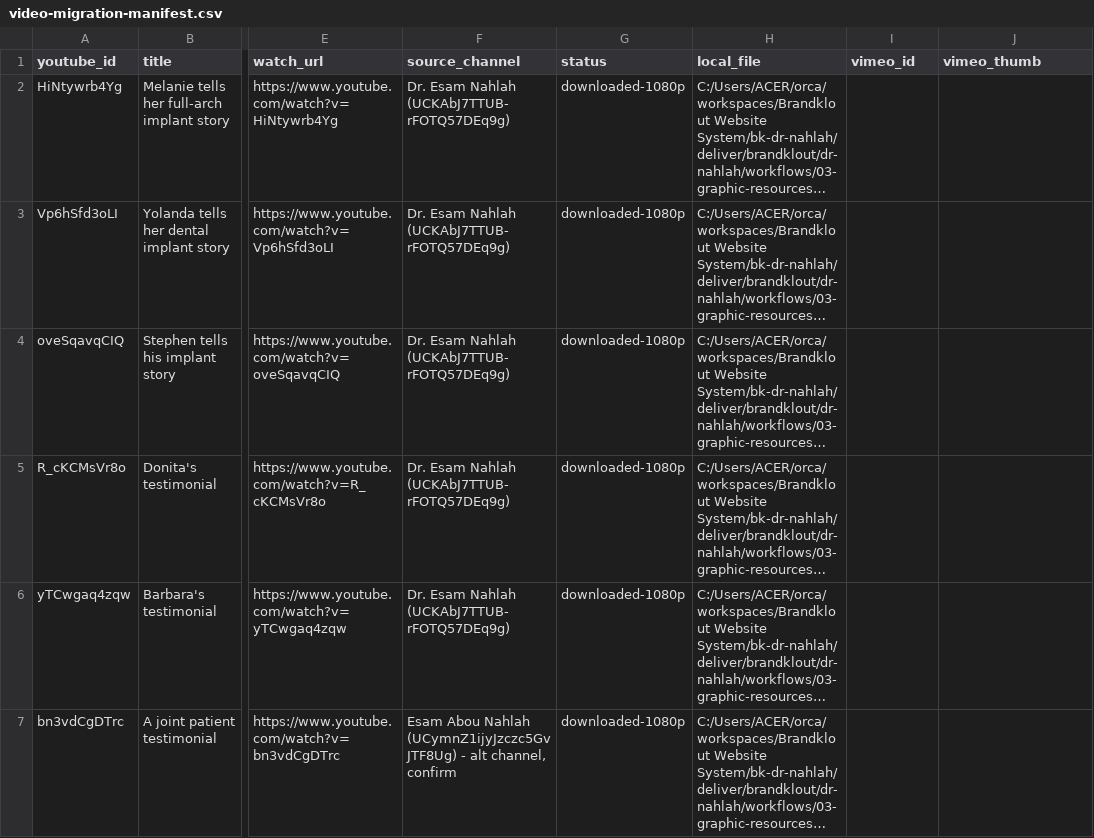
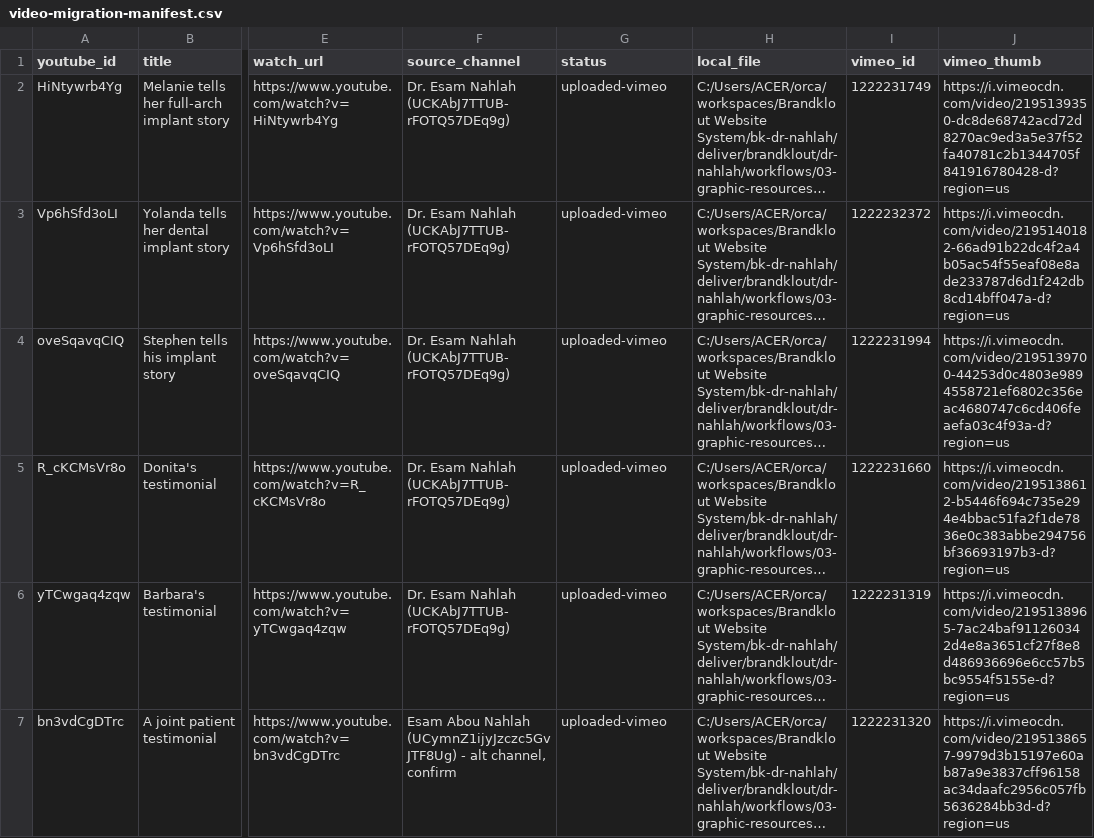
Before and after one commit to alejandro-thrive-square/brandklout-website-system, a CSV file: deliver/brandklout/dr-nahlah/workflows/03-graphic-resources/.tmp/video-migration-manifest.csv, drawn as a sheet; only a part is shown, gaps mark what is left out; long unchanged cells end in …; the diff covers the shown part only; the diff names each change by its address in the sheet, - before the commit and + after, or states it on an @@ line.

```diff
--- a/deliver/brandklout/dr-nahlah/workflows/03-graphic-resources/.tmp/video-migration-manifest.csv
+++ b/deliver/brandklout/dr-nahlah/workflows/03-graphic-resources/.tmp/video-migration-manifest.csv
-G2:G7 (status): downloaded-1080p
+G2:G7 (status): uploaded-vimeo
-I2 (vimeo_id): (empty)
+I2 (vimeo_id): 1222231749
-J2 (vimeo_thumb): (empty)
+J2 (vimeo_thumb): https://i.vimeocdn.com/video/2195139350-dc8de68742acd72d8270ac9ed3a5e37f52fa40781c2b1344705f841916780428-d?region=us
-I3 (vimeo_id): (empty)
+I3 (vimeo_id): 1222232372
-J3 (vimeo_thumb): (empty)
+J3 (vimeo_thumb): https://i.vimeocdn.com/video/2195140182-66ad91b22dc4f2a4b05ac54f55eaf08e8ade233787d6d1f242db8cd14bff047a-d?region=us
-I4 (vimeo_id): (empty)
+I4 (vimeo_id): 1222231994
-J4 (vimeo_thumb): (empty)
+J4 (vimeo_thumb): https://i.vimeocdn.com/video/2195139700-44253d0c4803e9894558721ef6802c356eac4680747c6cd406feaefa03c4f93a-d?region=us
-I5 (vimeo_id): (empty)
+I5 (vimeo_id): 1222231660
-J5 (vimeo_thumb): (empty)
+J5 (vimeo_thumb): https://i.vimeocdn.com/video/2195138612-b5446f694c735e294e4bbac51fa2f1de7836e0c383abbe294756bf36693197b3-d?region=us
-I6 (vimeo_id): (empty)
+I6 (vimeo_id): 1222231319
-J6 (vimeo_thumb): (empty)
+J6 (vimeo_thumb): https://i.vimeocdn.com/video/2195138965-7ac24baf911260342d4e8a3651cf27f8e8d486936696e6cc57b5bc9554f5155e-d?region=us
-I7 (vimeo_id): (empty)
+I7 (vimeo_id): 1222231320
-J7 (vimeo_thumb): (empty)
+J7 (vimeo_thumb): https://i.vimeocdn.com/video/2195138657-9979d3b15197e60ab87a9e3837cff96158ac34daafc2956c057fb5636284bb3d-d?region=us
```
Also changed, not shown: 18 edited cells elsewhere in this file, 4 other files.
